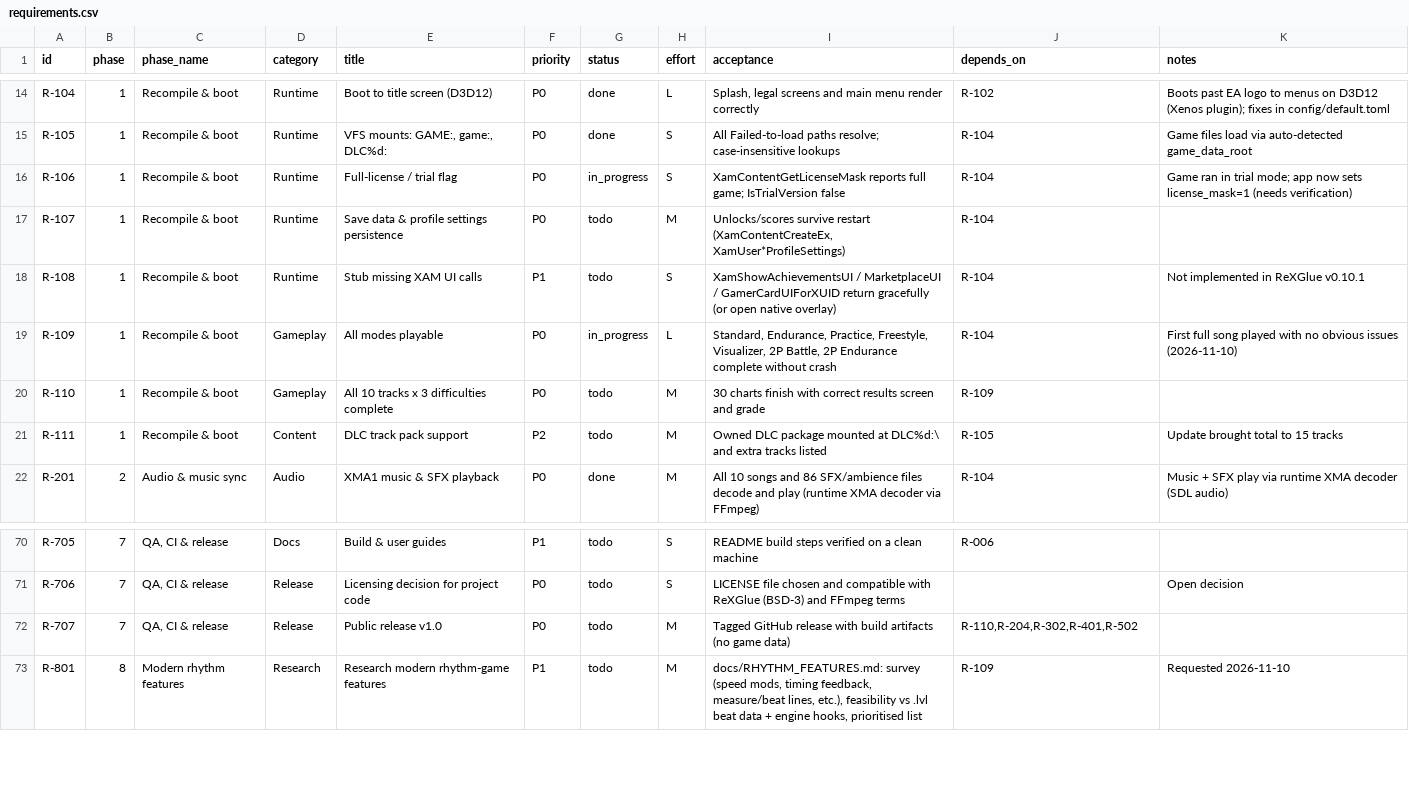
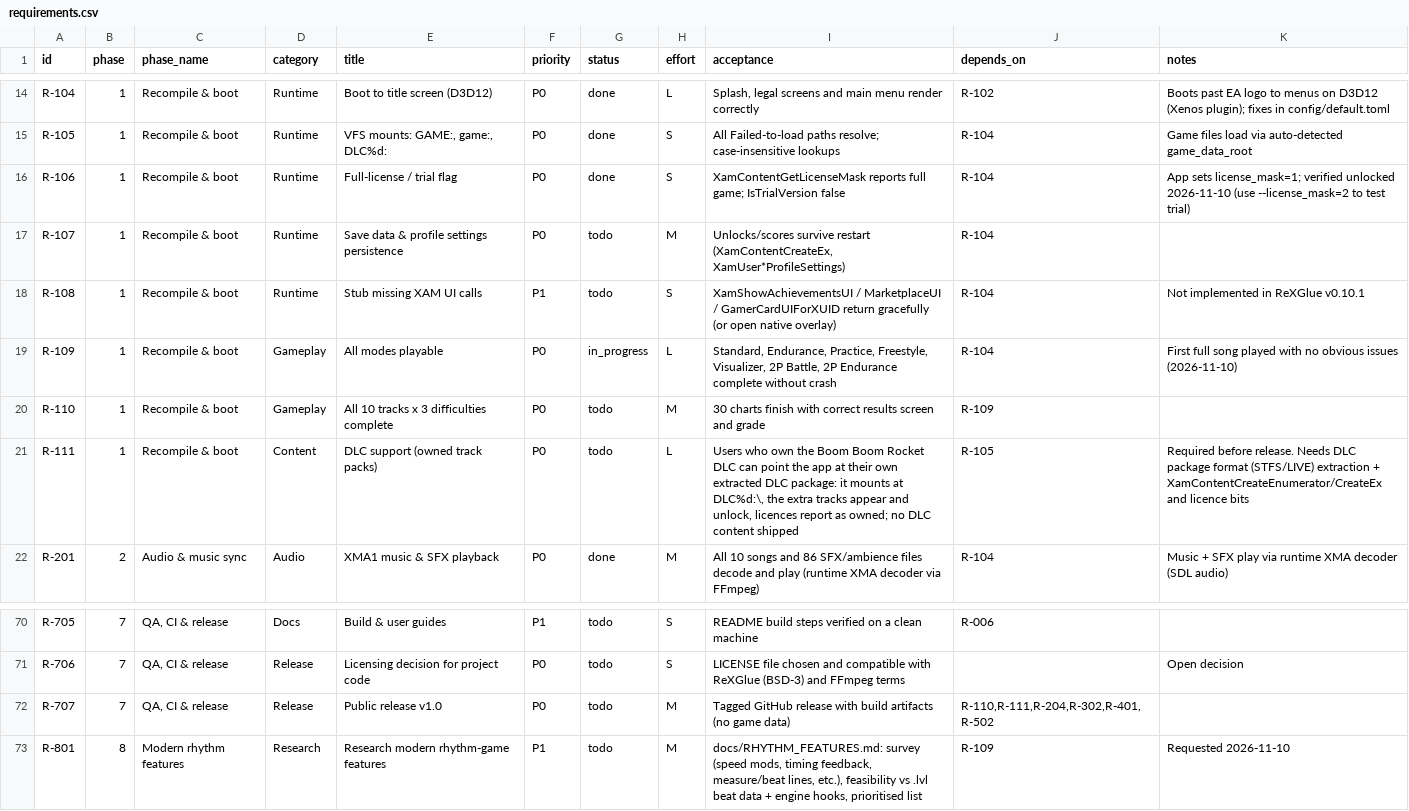
Before and after one commit to CorrieDivitt/BoomBoomRocketRevolution, a CSV file: docs/requirements.csv, drawn as a sheet; only a part is shown, gaps mark what is left out.

```diff
--- a/docs/requirements.csv
+++ b/docs/requirements.csv
@@ -15,3 +15,3 @@ R-104,1,Recompile & boot,Runtime,Boot to title screen (D3D12),P0,done,L,"Splash,
 R-105,1,Recompile & boot,Runtime,"VFS mounts: GAME:, game:, DLC%d:",P0,done,S,All Failed-to-load paths resolve; case-insensitive lookups,R-104,Game files load via auto-detected game_data_root
-R-106,1,Recompile & boot,Runtime,Full-license / trial flag,P0,in_progress,S,XamContentGetLicenseMask reports full game; IsTrialVersion false,R-104,Game ran in trial mode; app now sets license_mask=1 (needs verification)
+R-106,1,Recompile & boot,Runtime,Full-license / trial flag,P0,done,S,XamContentGetLicenseMask reports full game; IsTrialVersion false,R-104,App sets license_mask=1; verified unlocked 2026-11-10 (use --license_mask=2 to test trial)
 R-107,1,Recompile & boot,Runtime,Save data & profile settings persistence,P0,todo,M,"Unlocks/scores survive restart (XamContentCreateEx, XamUser*ProfileSettings)",R-104,
@@ -20,3 +20,3 @@ R-109,1,Recompile & boot,Gameplay,All modes playable,P0,in_progress,L,"Standard,
 R-110,1,Recompile & boot,Gameplay,All 10 tracks x 3 difficulties complete,P0,todo,M,30 charts finish with correct results screen and grade,R-109,
-R-111,1,Recompile & boot,Content,DLC track pack support,P2,todo,M,Owned DLC package mounted at DLC%d:\ and extra tracks listed,R-105,Update brought total to 15 tracks
+R-111,1,Recompile & boot,Content,DLC support (owned track packs),P0,todo,L,"Users who own the Boom Boom Rocket DLC can point the app at their own extracted DLC package: it mounts at DLC%d:\, the extra tracks appear and unlock, licences report as owned; no DLC content shipped",R-105,Required before release. Needs DLC package format (STFS/LIVE) extraction + XamContentCreateEnumerator/CreateEx and licence bits
 R-201,2,Audio & music sync,Audio,XMA1 music & SFX playback,P0,done,M,All 10 songs and 86 SFX/ambience files decode and play (runtime XMA decoder via FFmpeg),R-104,Music + SFX play via runtime XMA decoder (SDL audio)
@@ -71,3 +71,3 @@ R-705,7,"QA, CI & release",Docs,Build & user guides,P1,todo,S,README build steps
 R-706,7,"QA, CI & release",Release,Licensing decision for project code,P0,todo,S,LICENSE file chosen and compatible with ReXGlue (BSD-3) and FFmpeg terms,,Open decision
-R-707,7,"QA, CI & release",Release,Public release v1.0,P0,todo,M,Tagged GitHub release with build artifacts (no game data),"R-110,R-204,R-302,R-401,R-502",
+R-707,7,"QA, CI & release",Release,Public release v1.0,P0,todo,M,Tagged GitHub release with build artifacts (no game data),"R-110,R-111,R-204,R-302,R-401,R-502",
 R-801,8,Modern rhythm features,Research,Research modern rhythm-game features,P1,todo,M,"docs/RHYTHM_FEATURES.md: survey (speed mods, timing feedback, measure/beat lines, etc.), feasibility vs .lvl beat data + engine hooks, prioritised list",R-109,Requested 2026-11-10
```
Also changed, not shown: 2 other files.
